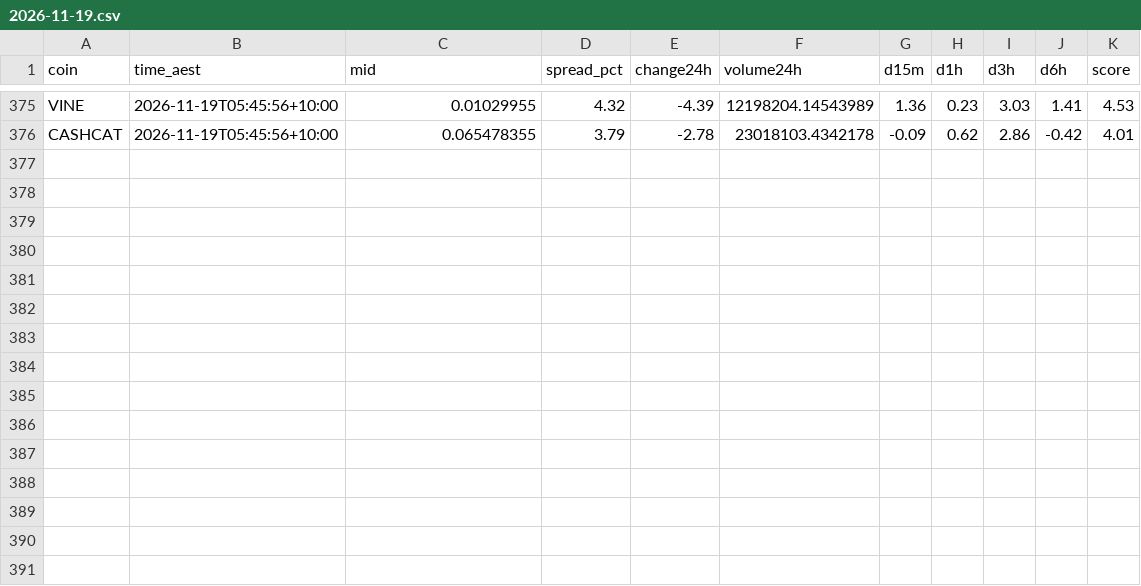
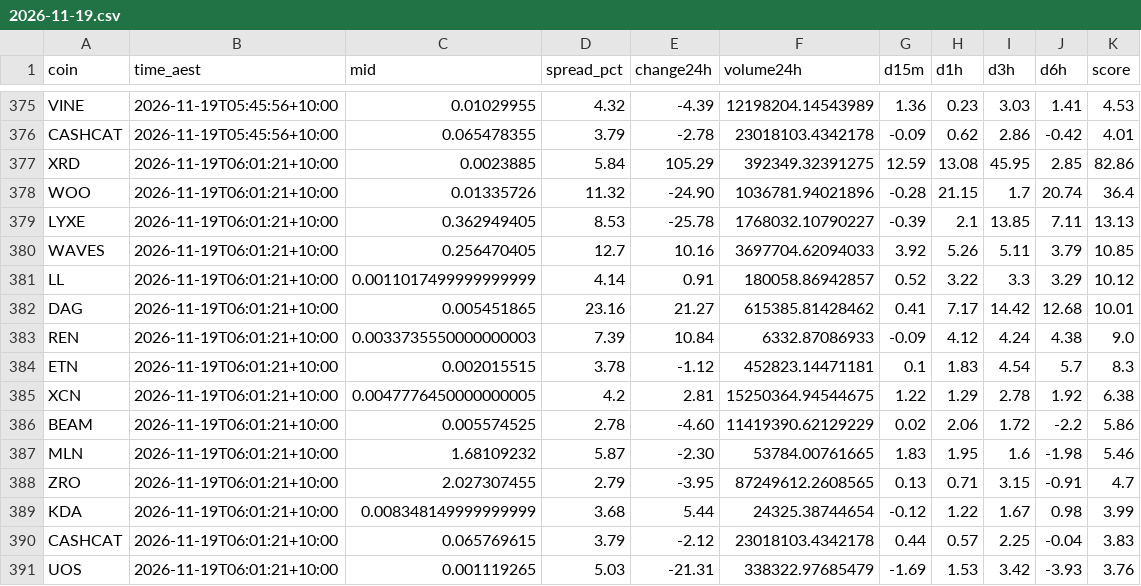
Before and after one commit to NickAu2020/coinspot-data, a CSV file: data/signals/2026-11-19.csv, drawn as a sheet; only a part is shown, gaps mark what is left out.

```diff
--- a/data/signals/2026-11-19.csv
+++ b/data/signals/2026-11-19.csv
@@ -376 +376,16 @@ VINE,2026-11-19T05:45:56+10:00,0.01029955,4.32,-4.39,12198204.14543989,1.36,0.23
 CASHCAT,2026-11-19T05:45:56+10:00,0.065478355,3.79,-2.78,23018103.4342178,-0.09,0.62,2.86,-0.42,4.01
+XRD,2026-11-19T06:01:21+10:00,0.0023885,5.84,105.29,392349.32391275,12.59,13.08,45.95,2.85,82.86
+WOO,2026-11-19T06:01:21+10:00,0.01335726,11.32,-24.90,1036781.94021896,-0.28,21.15,1.7,20.74,36.4
+LYXE,2026-11-19T06:01:21+10:00,0.362949405,8.53,-25.78,1768032.10790227,-0.39,2.1,13.85,7.11,13.13
+WAVES,2026-11-19T06:01:21+10:00,0.256470405,12.7,10.16,3697704.62094033,3.92,5.26,5.11,3.79,10.85
+LL,2026-11-19T06:01:21+10:00,0.0011017499999999999,4.14,0.91,180058.86942857,0.52,3.22,3.3,3.29,10.12
+DAG,2026-11-19T06:01:21+10:00,0.005451865,23.16,21.27,615385.81428462,0.41,7.17,14.42,12.68,10.01
+REN,2026-11-19T06:01:21+10:00,0.0033735550000000003,7.39,10.84,6332.87086933,-0.09,4.12,4.24,4.38,9.0
+ETN,2026-11-19T06:01:21+10:00,0.002015515,3.78,-1.12,452823.14471181,0.1,1.83,4.54,5.7,8.3
+XCN,2026-11-19T06:01:21+10:00,0.0047776450000000005,4.2,2.81,15250364.94544675,1.22,1.29,2.78,1.92,6.38
+BEAM,2026-11-19T06:01:21+10:00,0.005574525,2.78,-4.60,11419390.62129229,0.02,2.06,1.72,-2.2,5.86
+MLN,2026-11-19T06:01:21+10:00,1.68109232,5.87,-2.30,53784.00761665,1.83,1.95,1.6,-1.98,5.46
+ZRO,2026-11-19T06:01:21+10:00,2.027307455,2.79,-3.95,87249612.2608565,0.13,0.71,3.15,-0.91,4.7
+KDA,2026-11-19T06:01:21+10:00,0.008348149999999999,3.68,5.44,24325.38744654,-0.12,1.22,1.67,0.98,3.99
+CASHCAT,2026-11-19T06:01:21+10:00,0.065769615,3.79,-2.12,23018103.4342178,0.44,0.57,2.25,-0.04,3.83
+UOS,2026-11-19T06:01:21+10:00,0.001119265,5.03,-21.31,338322.97685479,-1.69,1.53,3.42,-3.93,3.76
```
Also changed, not shown: data/latest_accel.csv, 10 other files.
